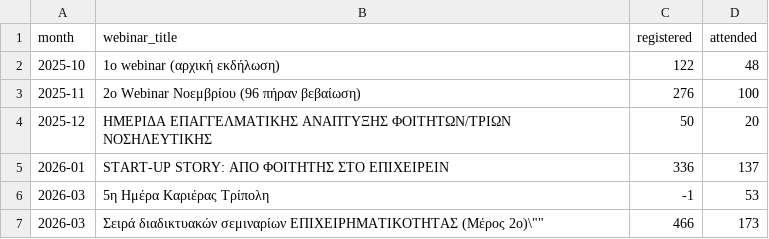
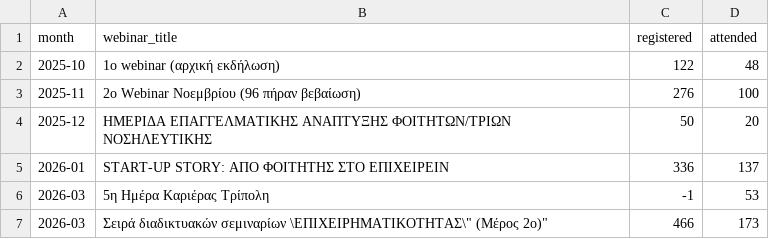
Before and after one commit to NasosG/career_stats_uop, a CSV file: webinars.csv, drawn as a sheet; the diff names each change by its address in the sheet, - before the commit and + after, or states it on an @@ line.

```diff
--- a/webinars.csv
+++ b/webinars.csv
-B7 (webinar_title): …διαδικτυακών σεμιναρίων ΕΠΙΧΕΙΡΗΜΑΤΙΚΟΤΗΤΑΣ (Μέρος 2ο)\""
+B7 (webinar_title): …διαδικτυακών σεμιναρίων \ΕΠΙΧΕΙΡΗΜΑΤΙΚΟΤΗΤΑΣ\" (Μέρος 2ο)"
```
Also changed, not shown: 1 other file.
